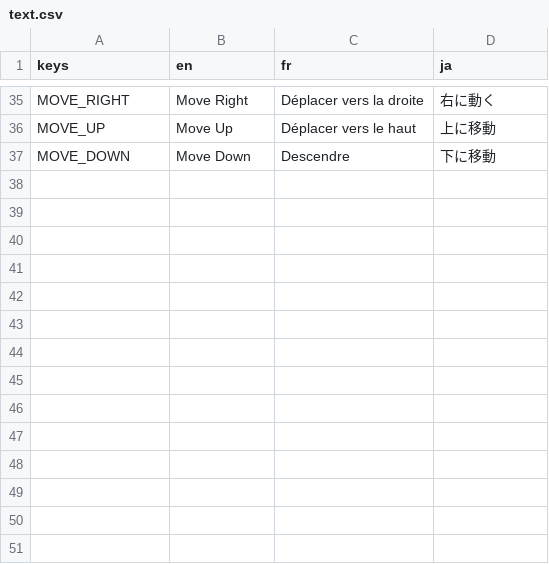
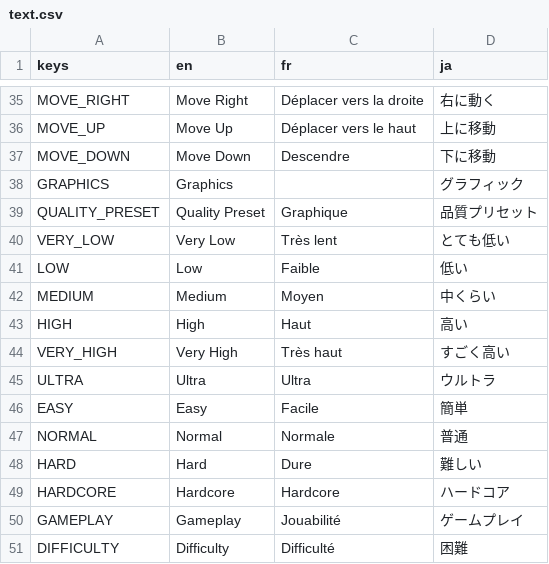
Before and after one commit to ValksGodotTools/Template, a CSV file: Localisation/text.csv, drawn as a sheet; only a part is shown, gaps mark what is left out; the diff names each change by its address in the sheet, - before the commit and + after, or states it on an @@ line.

Commit message:
Update localisation

```diff
--- a/Localisation/text.csv
+++ b/Localisation/text.csv
+row 38: GRAPHICS | Graphics |  | グラフィック
+row 39: QUALITY_PRESET | Quality Preset | Graphique | 品質プリセット
+row 40: VERY_LOW | Very Low | Très lent | とても低い
+row 41: LOW | Low | Faible | 低い
+row 42: MEDIUM | Medium | Moyen | 中くらい
+row 43: HIGH | High | Haut | 高い
+row 44: VERY_HIGH | Very High | Très haut | すごく高い
+row 45: ULTRA | Ultra | Ultra | ウルトラ
+row 46: EASY | Easy | Facile | 簡単
+row 47: NORMAL | Normal | Normale | 普通
+row 48: HARD | Hard | Dure | 難しい
+row 49: HARDCORE | Hardcore | Hardcore | ハードコア
+row 50: GAMEPLAY | Gameplay | Jouabilité | ゲームプレイ
+row 51: DIFFICULTY | Difficulty | Difficulté | 困難
```
Also changed, not shown: 3 other files.
